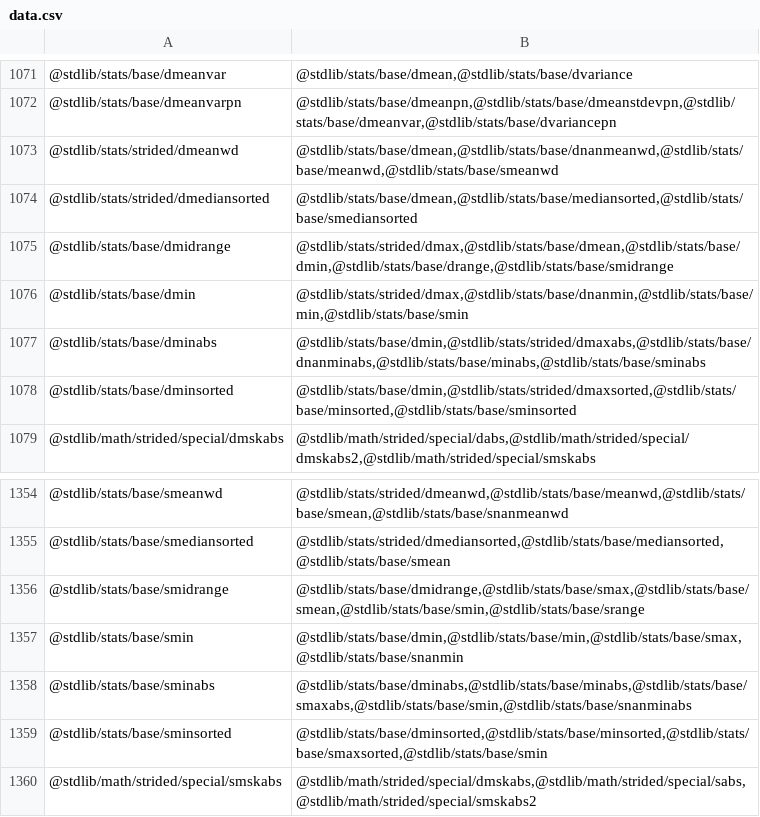
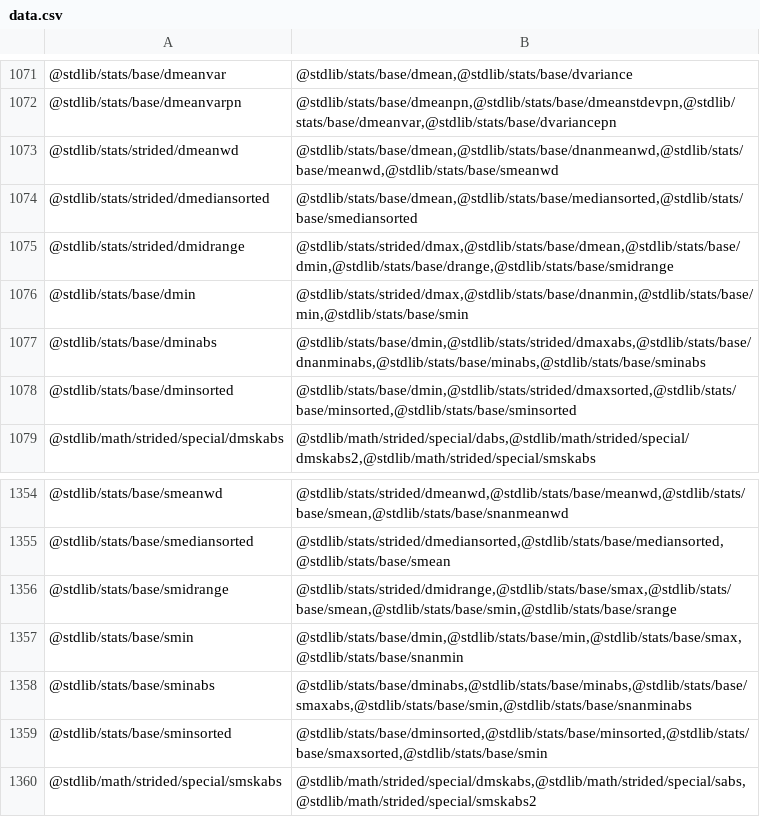
Before and after one commit to stdlib-js/namespace-pkg2related, a CSV file: data/data.csv, drawn as a sheet; only a part is shown, gaps mark what is left out.

```diff
--- a/data/data.csv
+++ b/data/data.csv
@@ -1074,3 +1074,3 @@
 "@stdlib/stats/strided/dmediansorted","@stdlib/stats/base/dmean,@stdlib/stats/base/mediansorted,@stdlib/stats/base/smediansorted"
-"@stdlib/stats/base/dmidrange","@stdlib/stats/strided/dmax,@stdlib/stats/base/dmean,@stdlib/stats/base/dmin,@stdlib/stats/base/drange,@stdlib/stats/base/smidrange"
+"@stdlib/stats/strided/dmidrange","@stdlib/stats/strided/dmax,@stdlib/stats/base/dmean,@stdlib/stats/base/dmin,@stdlib/stats/base/drange,@stdlib/stats/base/smidrange"
 "@stdlib/stats/base/dmin","@stdlib/stats/strided/dmax,@stdlib/stats/base/dnanmin,@stdlib/stats/base/min,@stdlib/stats/base/smin"
@@ -1355,3 +1355,3 @@
 "@stdlib/stats/base/smediansorted","@stdlib/stats/strided/dmediansorted,@stdlib/stats/base/mediansorted,@stdlib/stats/base/smean"
-"@stdlib/stats/base/smidrange","@stdlib/stats/base/dmidrange,@stdlib/stats/base/smax,@stdlib/stats/base/smean,@stdlib/stats/base/smin,@stdlib/stats/base/srange"
+"@stdlib/stats/base/smidrange","@stdlib/stats/strided/dmidrange,@stdlib/stats/base/smax,@stdlib/stats/base/smean,@stdlib/stats/base/smin,@stdlib/stats/base/srange"
 "@stdlib/stats/base/smin","@stdlib/stats/base/dmin,@stdlib/stats/base/min,@stdlib/stats/base/smax,@stdlib/stats/base/snanmin"
```
Also changed, not shown: 4 other files.
